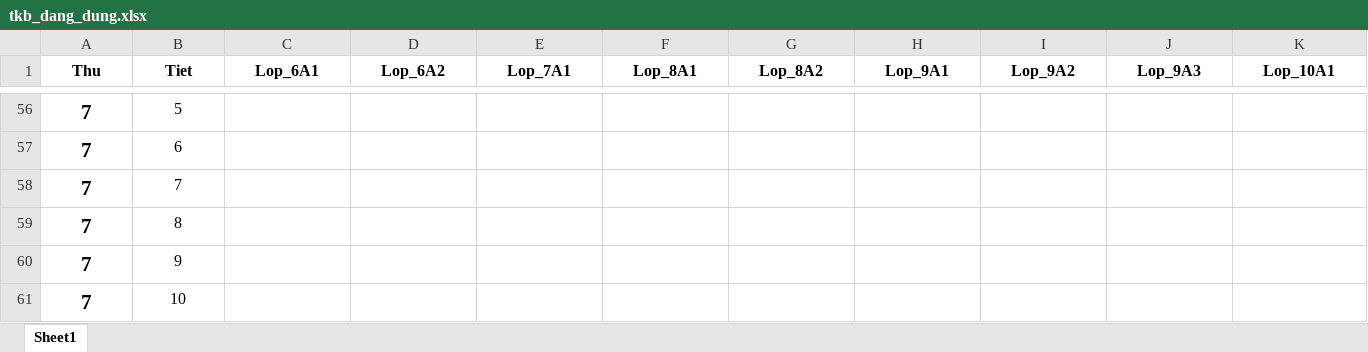
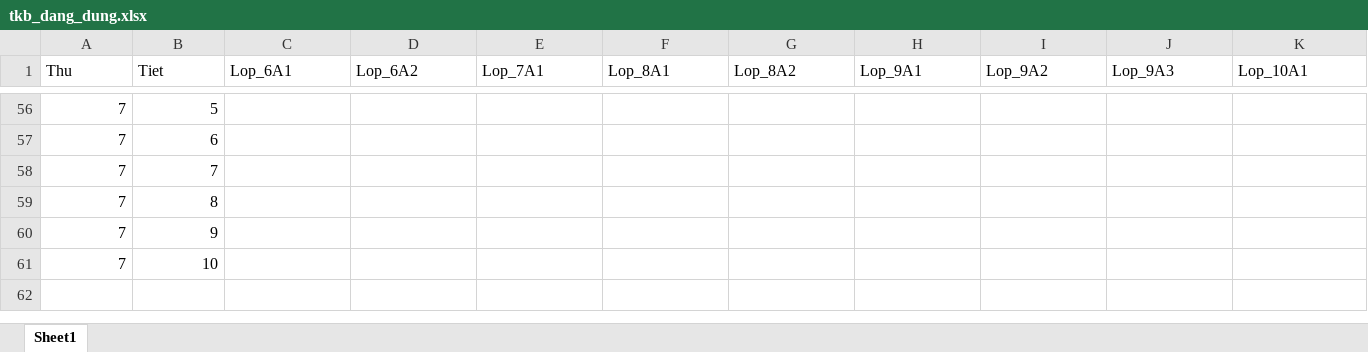
Before and after one commit to tienapc/tienxeptkb, an Excel workbook: tkb_dang_dung/tkb_dang_dung.xlsx, sheet Sheet1, drawn as a sheet; only a part is shown, gaps mark what is left out; values as stored, in another font and other column widths than the file's, no borders; the diff covers the shown part only; the diff names each change by its address in the sheet, - before the commit and + after, or states it on an @@ line.

```diff
--- a/tkb_dang_dung/tkb_dang_dung.xlsx (sheet Sheet1)
+++ b/tkb_dang_dung/tkb_dang_dung.xlsx (sheet Sheet1)
@@ A1:K1 bold: on → off, alignment: center → left @@
-A56:A61 bold: on
+A56:A61 bold: off, text size: smaller
-A56:B61 alignment: center
+A56:B61 alignment: right
```
Also changed, not shown: cell formats elsewhere in this sheet.
